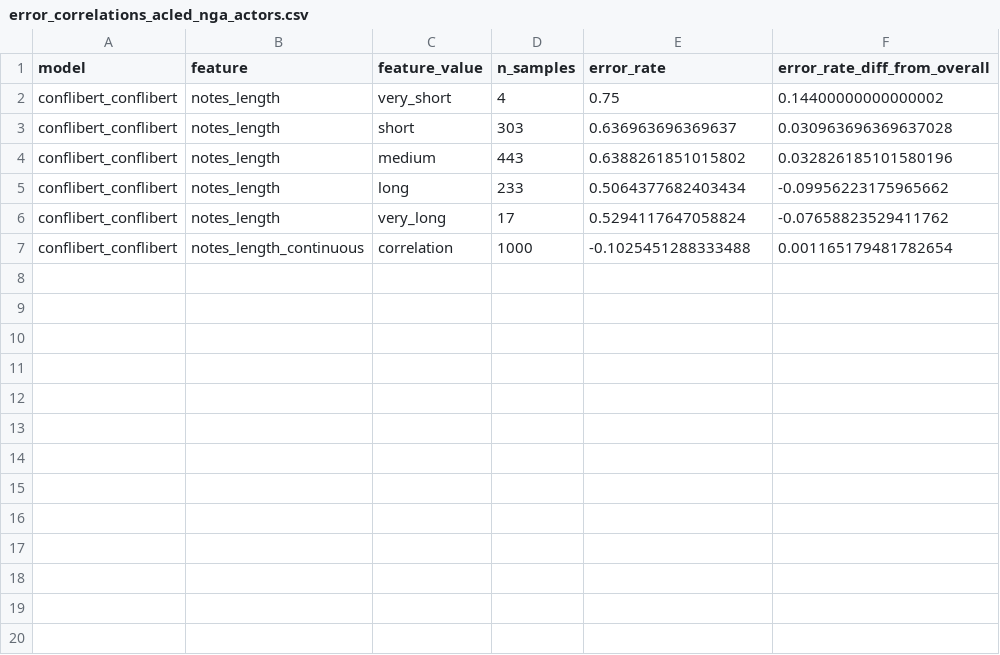
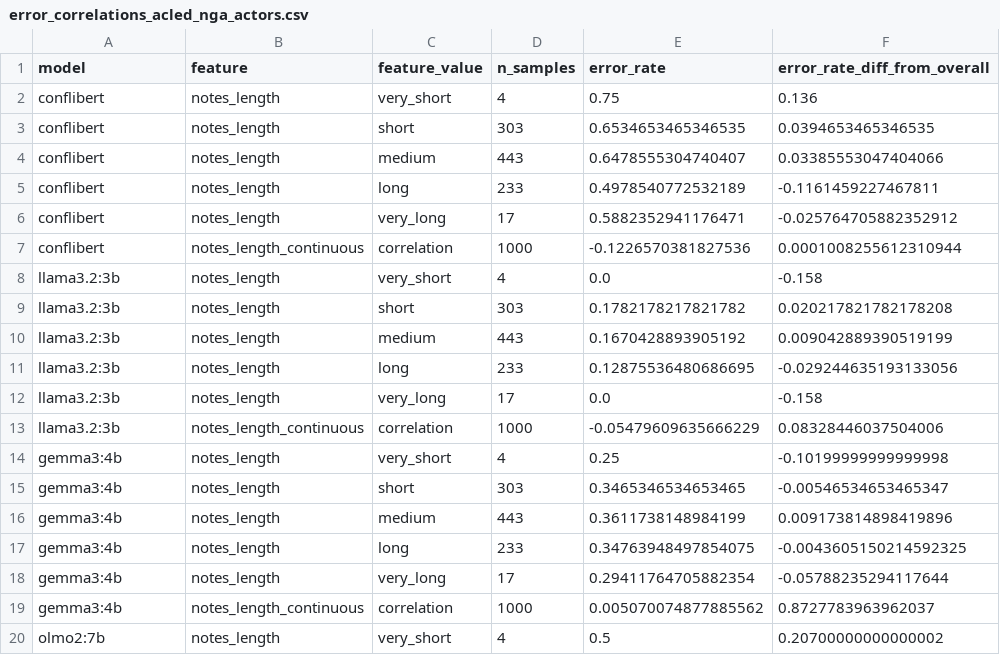
Before and after one commit to hoffmann-muki/llm-conflict-monitoring-eval, a CSV file: results/nga/zero_shot/1000/error_correlations_acled_nga_actors.csv, drawn as a sheet; only a part is shown; the diff covers the shown part only.

```diff
--- a/results/nga/zero_shot/1000/error_correlations_acled_nga_actors.csv
+++ b/results/nga/zero_shot/1000/error_correlations_acled_nga_actors.csv
@@ -1,7 +1,20 @@
 model,feature,feature_value,n_samples,error_rate,error_rate_diff_from_overall
-conflibert_conflibert,notes_length,very_short,4,0.75,0.14400000000000002
-conflibert_conflibert,notes_length,short,303,0.636963696369637,0.030963696369637028
-conflibert_conflibert,notes_length,medium,443,0.6388261851015802,0.032826185101580196
-conflibert_conflibert,notes_length,long,233,0.5064377682403434,-0.09956223175965662
-conflibert_conflibert,notes_length,very_long,17,0.5294117647058824,-0.07658823529411762
-conflibert_conflibert,notes_length_continuous,correlation,1000,-0.1025451288333488,0.001165179481782654
+conflibert,notes_length,very_short,4,0.75,0.136
+conflibert,notes_length,short,303,0.6534653465346535,0.0394653465346535
+conflibert,notes_length,medium,443,0.6478555304740407,0.03385553047404066
+conflibert,notes_length,long,233,0.4978540772532189,-0.1161459227467811
+conflibert,notes_length,very_long,17,0.5882352941176471,-0.025764705882352912
+conflibert,notes_length_continuous,correlation,1000,-0.1226570381827536,0.0001008255612310944
+llama3.2:3b,notes_length,very_short,4,0.0,-0.158
+llama3.2:3b,notes_length,short,303,0.1782178217821782,0.020217821782178208
+llama3.2:3b,notes_length,medium,443,0.1670428893905192,0.009042889390519199
+llama3.2:3b,notes_length,long,233,0.12875536480686695,-0.029244635193133056
+llama3.2:3b,notes_length,very_long,17,0.0,-0.158
+llama3.2:3b,notes_length_continuous,correlation,1000,-0.05479609635666229,0.08328446037504006
+gemma3:4b,notes_length,very_short,4,0.25,-0.10199999999999998
+gemma3:4b,notes_length,short,303,0.3465346534653465,-0.00546534653465347
+gemma3:4b,notes_length,medium,443,0.3611738148984199,0.009173814898419896
+gemma3:4b,notes_length,long,233,0.34763948497854075,-0.0043605150214592325
+gemma3:4b,notes_length,very_long,17,0.29411764705882354,-0.05788235294117644
+gemma3:4b,notes_length_continuous,correlation,1000,0.005070074877885562,0.8727783963962037
+olmo2:7b,notes_length,very_short,4,0.5,0.20700000000000002
```
Also changed, not shown: 11 added rows elsewhere in this file, results/nga/zero_shot/1000/counterfactual_analysis_summary.csv, results/nga/zero_shot/1000/error_cases_false_legitimization.csv, 32 other files.
